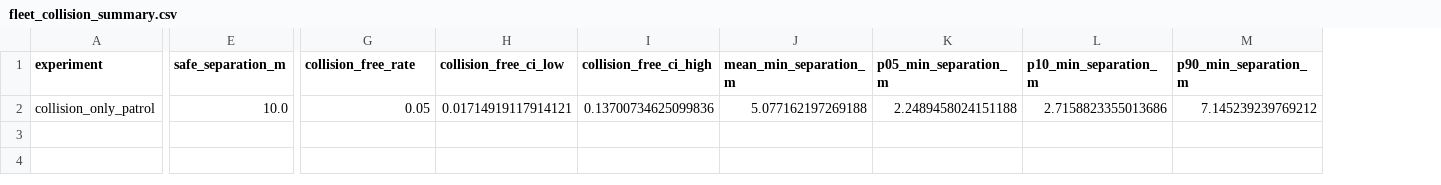
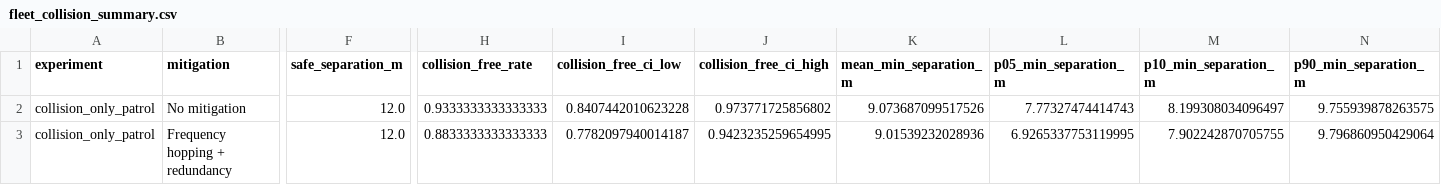
Before and after one commit to b-w1l50n/underwater_acoustic_simulation, a CSV file: fleet_collision_summary.csv, drawn as a sheet; only a part is shown, gaps mark what is left out; addresses are those after the commit; rows hold the shown columns only; the diff covers the shown part only; the diff names each change by its address in the sheet, - before the commit and + after, or states it on an @@ line.

Commit message:
Update - dead reckoning added and collision avoidance changes

```diff
--- a/fleet_collision_summary.csv
+++ b/fleet_collision_summary.csv
+column B (mitigation), row 2: No mitigation
-F2 (safe_separation_m): 10.0
+F2 (safe_separation_m): 12.0
-H2 (collision_free_rate): 0.05
+H2 (collision_free_rate): 0.9333333333333333
-I2 (collision_free_ci_low): 0.01714919117914121
+I2 (collision_free_ci_low): 0.8407442010623228
-J2 (collision_free_ci_high): 0.13700734625099836
+J2 (collision_free_ci_high): 0.973771725856802
-K2 (mean_min_separation_m): 5.077162197269188
+K2 (mean_min_separation_m): 9.073687099517526
-L2 (p05_min_separation_m): 2.2489458024151188
+L2 (p05_min_separation_m): 7.77327474414743
-M2 (p10_min_separation_m): 2.7158823355013686
+M2 (p10_min_separation_m): 8.199308034096497
-N2 (p90_min_separation_m): 7.145239239769212
+N2 (p90_min_separation_m): 9.755939878263575
+row 3: collision_only_patrol | Frequency hopping + redundancy | 12.0 | 0.8833333333333333 | 0.7782097940014187 | 0.9423235259654995 | 9.01539232028936 | 6.9265337753119995 | 7.902242870705755 | 9.796860950429064
```
Also changed, not shown: 2 edited cells elsewhere in this file, fleet_mission_summary.csv, 5 other files.
